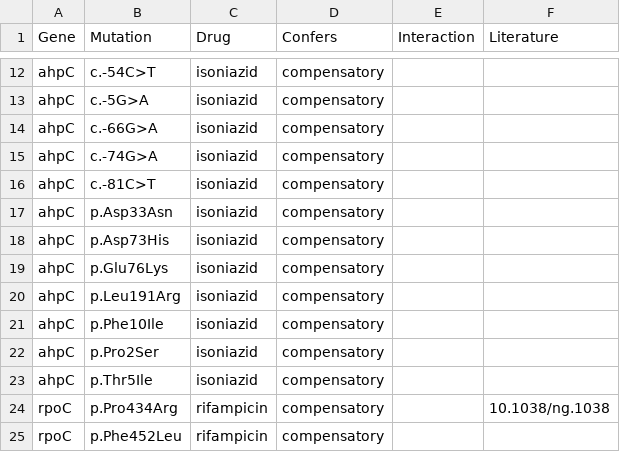
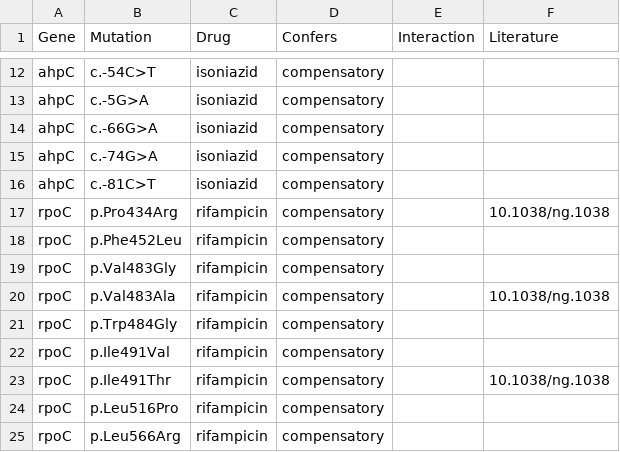
Before and after one commit to GaryNapier/pipeline, a CSV file: db/compensatory_mutations.csv, drawn as a sheet; only a part is shown, gaps mark what is left out; the shorter side is filled out with more unchanged rows.

Commit message:
removed ahpC .p

```diff
--- a/db/compensatory_mutations.csv
+++ b/db/compensatory_mutations.csv
@@ -16,9 +16,2 @@ ahpC,c.-74G>A,isoniazid,compensatory,,
 ahpC,c.-81C>T,isoniazid,compensatory,,
-ahpC,p.Asp33Asn,isoniazid,compensatory,,
-ahpC,p.Asp73His,isoniazid,compensatory,,
-ahpC,p.Glu76Lys,isoniazid,compensatory,,
-ahpC,p.Leu191Arg,isoniazid,compensatory,,
-ahpC,p.Phe10Ile,isoniazid,compensatory,,
-ahpC,p.Pro2Ser,isoniazid,compensatory,,
-ahpC,p.Thr5Ile,isoniazid,compensatory,,
 rpoC,p.Pro434Arg,rifampicin,compensatory,,10.1038/ng.1038
```
